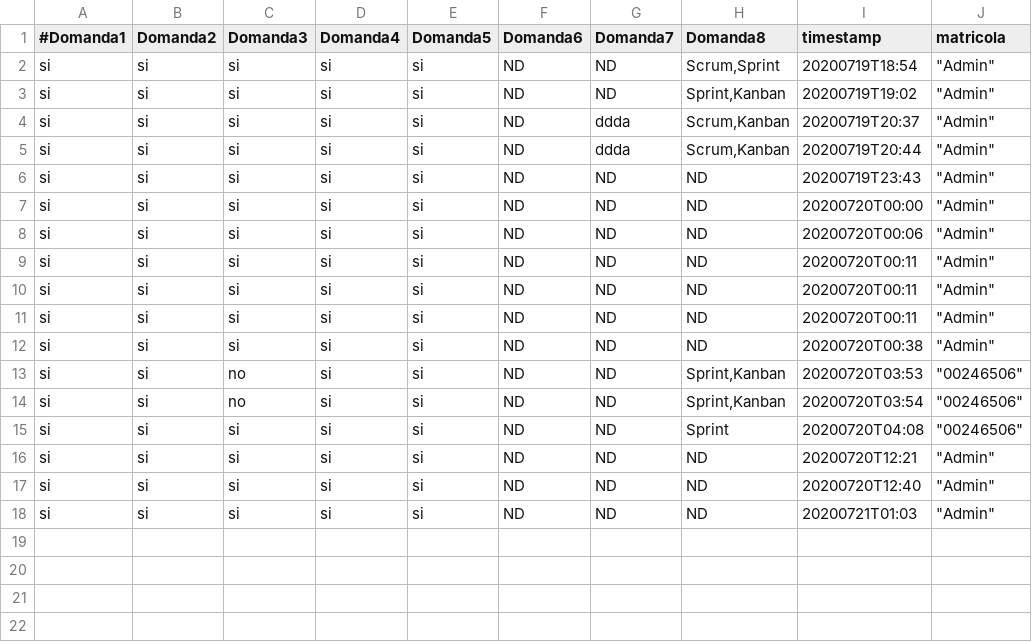
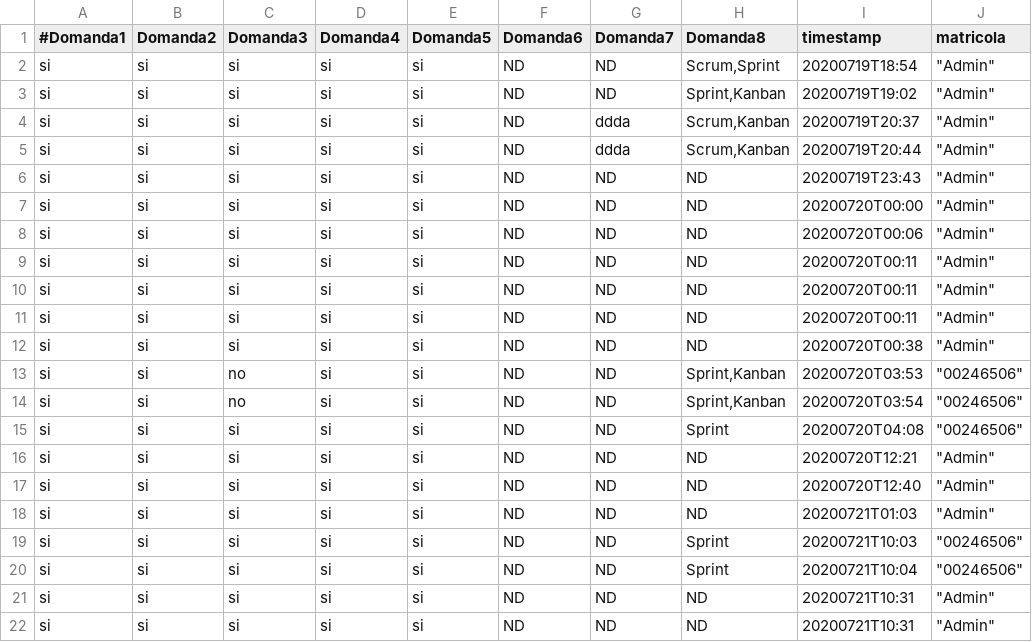
Before and after one commit to axamon/surveysystem, a CSV file: surveyID1.csv, drawn as a sheet; the diff names each change by its address in the sheet, - before the commit and + after, or states it on an @@ line.

```diff
--- a/surveyID1.csv
+++ b/surveyID1.csv
+row 19: si | si | si | si | si | ND | ND | Sprint | 20200721T10:03 | "00246506"
+row 20: si | si | si | si | si | ND | ND | Sprint | 20200721T10:04 | "00246506"
+row 21: si | si | si | si | si | ND | ND | ND | 20200721T10:31 | "Admin"
+row 22: si | si | si | si | si | ND | ND | ND | 20200721T10:31 | "Admin"
```
Also changed, not shown: 11 other files.
